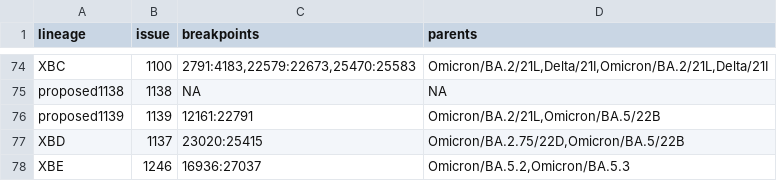
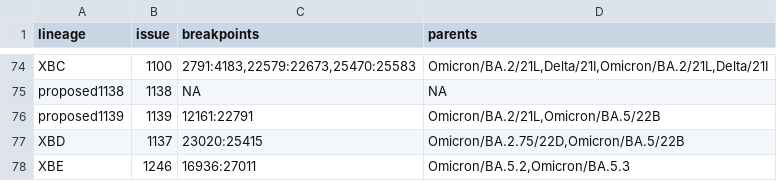
Before and after one commit to ktmeaton/ncov-recombinant, a TSV file: resources/breakpoints.tsv, drawn as a sheet; only a part is shown, gaps mark what is left out.

```diff
--- a/resources/breakpoints.tsv
+++ b/resources/breakpoints.tsv
@@ -77,2 +77,2 @@ proposed1139	1139	12161:22791	Omicron/BA.2/21L,Omicron/BA.5/22B
 XBD	1137	23020:25415	Omicron/BA.2.75/22D,Omicron/BA.5/22B
-XBE	1246	16936:27037	Omicron/BA.5.2,Omicron/BA.5.3
+XBE	1246	16936:27011	Omicron/BA.5.2,Omicron/BA.5.3
```
Also changed, not shown: defaults/validation.tsv, resources/breakpoints_clade.tsv, 18 other files.
